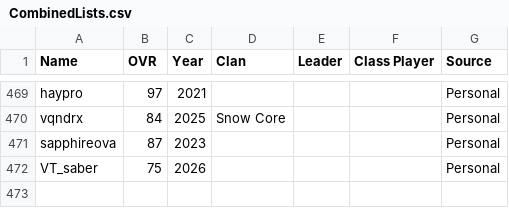
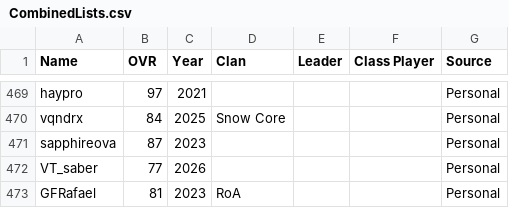
Before and after one commit to acepilot147/ClanDraft, a CSV file: CombinedLists.csv, drawn as a sheet; only a part is shown, gaps mark what is left out.

Commit message:
Add GFRafael (A tier), bump VT_saber to 77, regenerate rosters

```diff
--- a/CombinedLists.csv
+++ b/CombinedLists.csv
@@ -471,2 +471,3 @@ vqndrx,84,2025,Snow Core,,,Personal
 sapphireova,87,2023,,,,Personal
-VT_saber,75,2026,,,,Personal
+VT_saber,77,2026,,,,Personal
+GFRafael,81,2023,RoA,,,Personal
```
Also changed, not shown: 2 other files.
